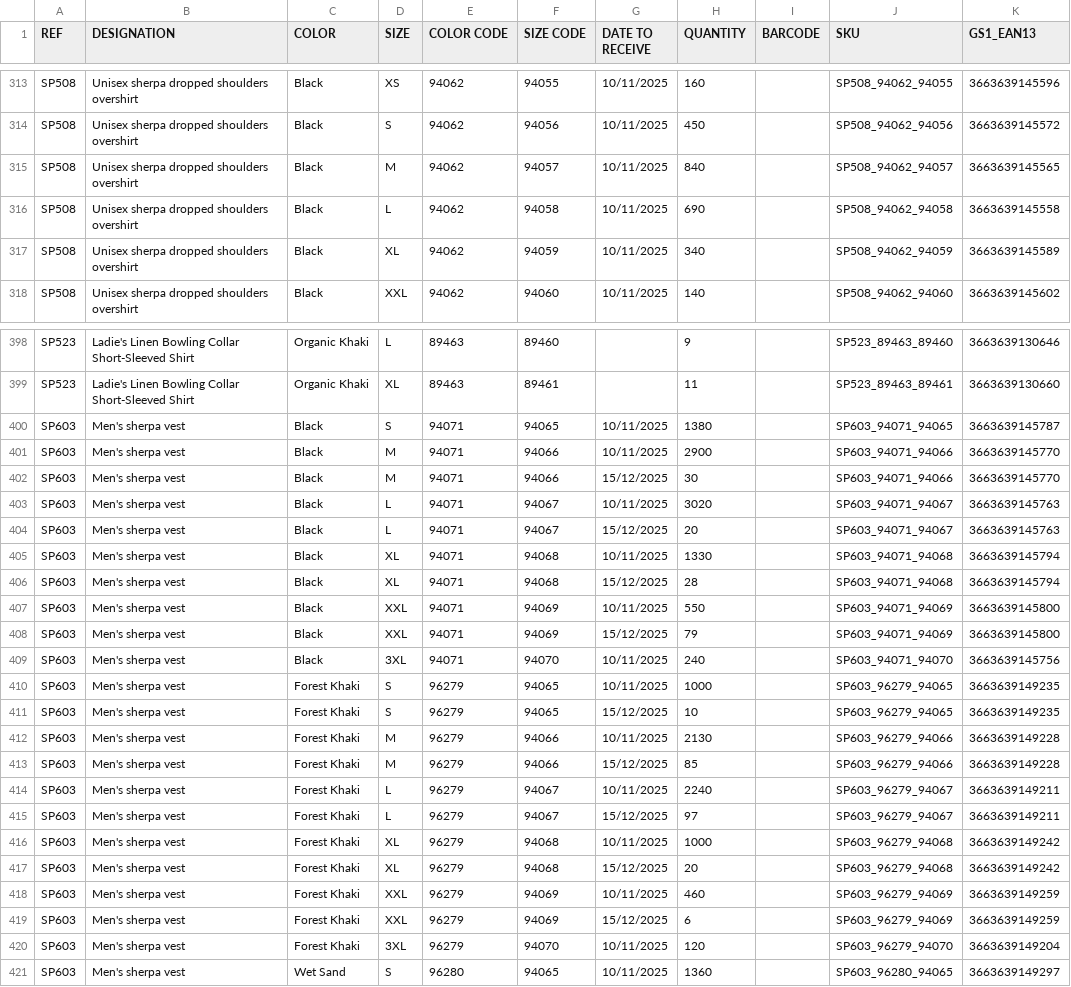
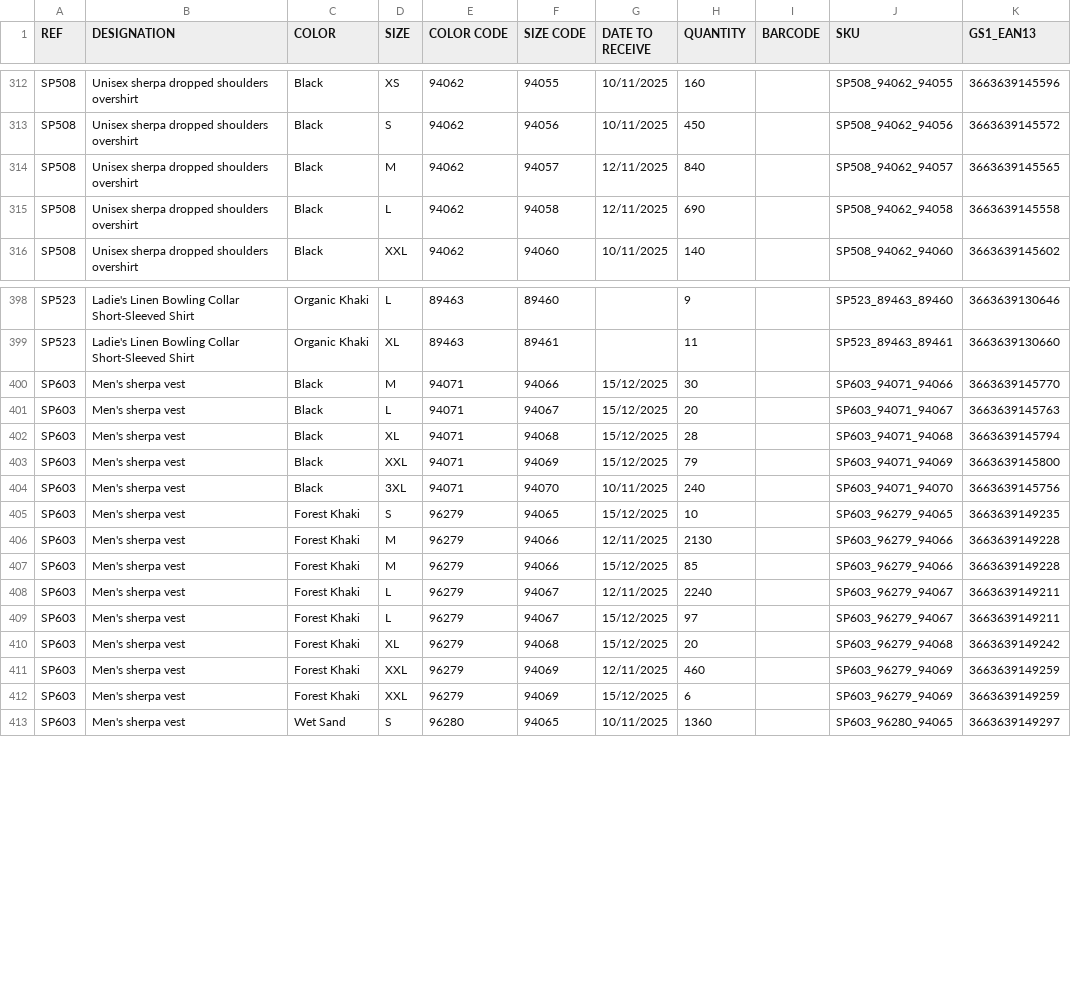
Before and after one commit to PerrinT31/Spasso, a CSV file: public/SPASSO_REAPPROWEB_SP.csv, drawn as a sheet; only a part is shown, gaps mark what is left out; the diff covers the shown part only.

Commit message:
Mise à jour quotidienne du CSV de réappro

```diff
--- a/public/SPASSO_REAPPROWEB_SP.csv
+++ b/public/SPASSO_REAPPROWEB_SP.csv
@@ -314,5 +313,4 @@ SP508;Unisex sherpa dropped shoulders overshirt;Black;XS;94062;94055;10/11/2025;
 SP508;Unisex sherpa dropped shoulders overshirt;Black;S;94062;94056;10/11/2025;450;;SP508_94062_94056;3663639145572
-SP508;Unisex sherpa dropped shoulders overshirt;Black;M;94062;94057;10/11/2025;840;;SP508_94062_94057;3663639145565
-SP508;Unisex sherpa dropped shoulders overshirt;Black;L;94062;94058;10/11/2025;690;;SP508_94062_94058;3663639145558
-SP508;Unisex sherpa dropped shoulders overshirt;Black;XL;94062;94059;10/11/2025;340;;SP508_94062_94059;3663639145589
+SP508;Unisex sherpa dropped shoulders overshirt;Black;M;94062;94057;12/11/2025;840;;SP508_94062_94057;3663639145565
+SP508;Unisex sherpa dropped shoulders overshirt;Black;L;94062;94058;12/11/2025;690;;SP508_94062_94058;3663639145558
 SP508;Unisex sherpa dropped shoulders overshirt;Black;XXL;94062;94060;10/11/2025;140;;SP508_94062_94060;3663639145602
@@ -399,23 +399,15 @@ SP523;Ladie's Linen Bowling Collar Short-Sleeved Shirt;Organic Khaki;L;89463;894
 SP523;Ladie's Linen Bowling Collar Short-Sleeved Shirt;Organic Khaki;XL;89463;89461;;11;;SP523_89463_89461;3663639130660
-SP603;Men's sherpa vest;Black;S;94071;94065;10/11/2025;1380;;SP603_94071_94065;3663639145787
-SP603;Men's sherpa vest;Black;M;94071;94066;10/11/2025;2900;;SP603_94071_94066;3663639145770
 SP603;Men's sherpa vest;Black;M;94071;94066;15/12/2025;30;;SP603_94071_94066;3663639145770
-SP603;Men's sherpa vest;Black;L;94071;94067;10/11/2025;3020;;SP603_94071_94067;3663639145763
 SP603;Men's sherpa vest;Black;L;94071;94067;15/12/2025;20;;SP603_94071_94067;3663639145763
-SP603;Men's sherpa vest;Black;XL;94071;94068;10/11/2025;1330;;SP603_94071_94068;3663639145794
 SP603;Men's sherpa vest;Black;XL;94071;94068;15/12/2025;28;;SP603_94071_94068;3663639145794
-SP603;Men's sherpa vest;Black;XXL;94071;94069;10/11/2025;550;;SP603_94071_94069;3663639145800
 SP603;Men's sherpa vest;Black;XXL;94071;94069;15/12/2025;79;;SP603_94071_94069;3663639145800
 SP603;Men's sherpa vest;Black;3XL;94071;94070;10/11/2025;240;;SP603_94071_94070;3663639145756
-SP603;Men's sherpa vest;Forest Khaki;S;96279;94065;10/11/2025;1000;;SP603_96279_94065;3663639149235
 SP603;Men's sherpa vest;Forest Khaki;S;96279;94065;15/12/2025;10;;SP603_96279_94065;3663639149235
-SP603;Men's sherpa vest;Forest Khaki;M;96279;94066;10/11/2025;2130;;SP603_96279_94066;3663639149228
+SP603;Men's sherpa vest;Forest Khaki;M;96279;94066;12/11/2025;2130;;SP603_96279_94066;3663639149228
 SP603;Men's sherpa vest;Forest Khaki;M;96279;94066;15/12/2025;85;;SP603_96279_94066;3663639149228
-SP603;Men's sherpa vest;Forest Khaki;L;96279;94067;10/11/2025;2240;;SP603_96279_94067;3663639149211
+SP603;Men's sherpa vest;Forest Khaki;L;96279;94067;12/11/2025;2240;;SP603_96279_94067;3663639149211
 SP603;Men's sherpa vest;Forest Khaki;L;96279;94067;15/12/2025;97;;SP603_96279_94067;3663639149211
-SP603;Men's sherpa vest;Forest Khaki;XL;96279;94068;10/11/2025;1000;;SP603_96279_94068;3663639149242
 SP603;Men's sherpa vest;Forest Khaki;XL;96279;94068;15/12/2025;20;;SP603_96279_94068;3663639149242
-SP603;Men's sherpa vest;Forest Khaki;XXL;96279;94069;10/11/2025;460;;SP603_96279_94069;3663639149259
+SP603;Men's sherpa vest;Forest Khaki;XXL;96279;94069;12/11/2025;460;;SP603_96279_94069;3663639149259
 SP603;Men's sherpa vest;Forest Khaki;XXL;96279;94069;15/12/2025;6;;SP603_96279_94069;3663639149259
-SP603;Men's sherpa vest;Forest Khaki;3XL;96279;94070;10/11/2025;120;;SP603_96279_94070;3663639149204
 SP603;Men's sherpa vest;Wet Sand;S;96280;94065;10/11/2025;1360;;SP603_96280_94065;3663639149297
```
Also changed, not shown: 3 added rows, 4 removed rows and 25 edited cells elsewhere in this file.
